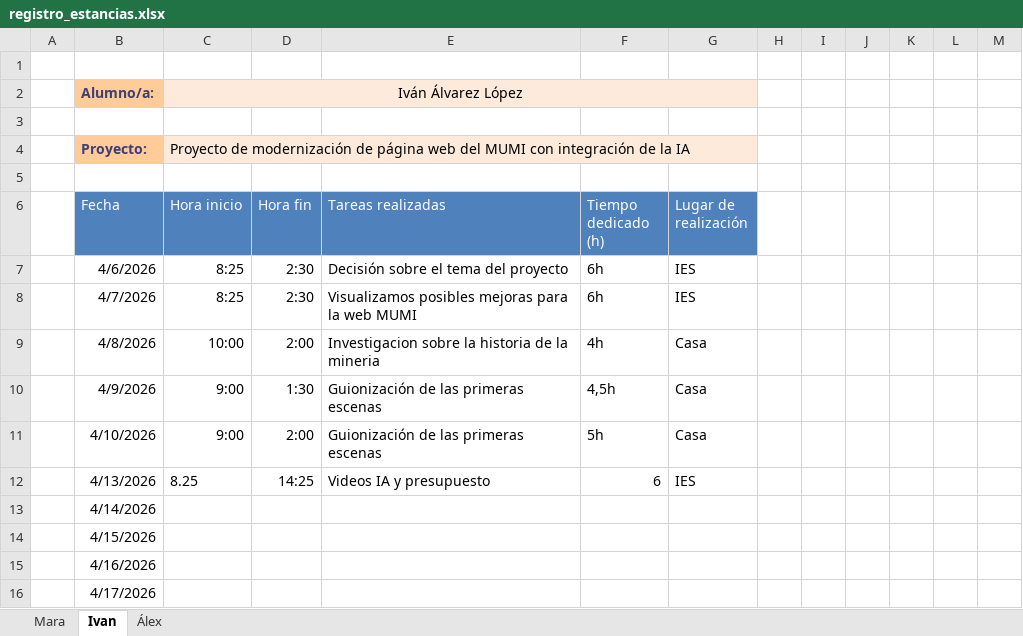
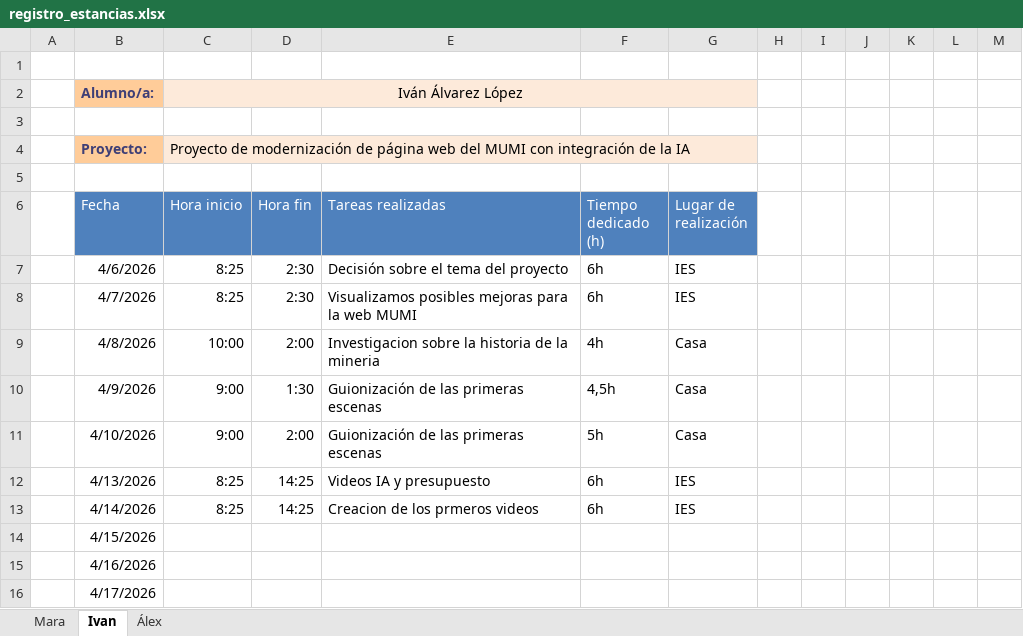
Before and after one commit to 25aleex/Practicas, an Excel workbook: registro_estancias.xlsx, sheet Ivan, drawn as a sheet; values as stored, in another font and other column widths than the file's, no borders; table styles not drawn; the diff names each change by its address in the sheet, - before the commit and + after, or states it on an @@ line.

```diff
--- a/registro_estancias.xlsx (sheet Ivan)
+++ b/registro_estancias.xlsx (sheet Ivan)
-C12 (Hora inicio): 8.25
+C12 (Hora inicio): 8:25
-F12 (Tiempo dedicado (h)): 6
+F12 (Tiempo dedicado (h)): 6h
-C13 (Hora inicio): (empty)
+C13 (Hora inicio): 8:25
-D13 (Hora fin): (empty)
+D13 (Hora fin): 14:25
-E13 (Tareas realizadas): (empty)
+E13 (Tareas realizadas): Creacion de los prmeros videos
-F13 (Tiempo dedicado (h)): (empty)
+F13 (Tiempo dedicado (h)): 6h
-G13 (Lugar de realización): (empty)
+G13 (Lugar de realización): IES
```
Also changed, not shown: sheet Álex, sheet Mara.
